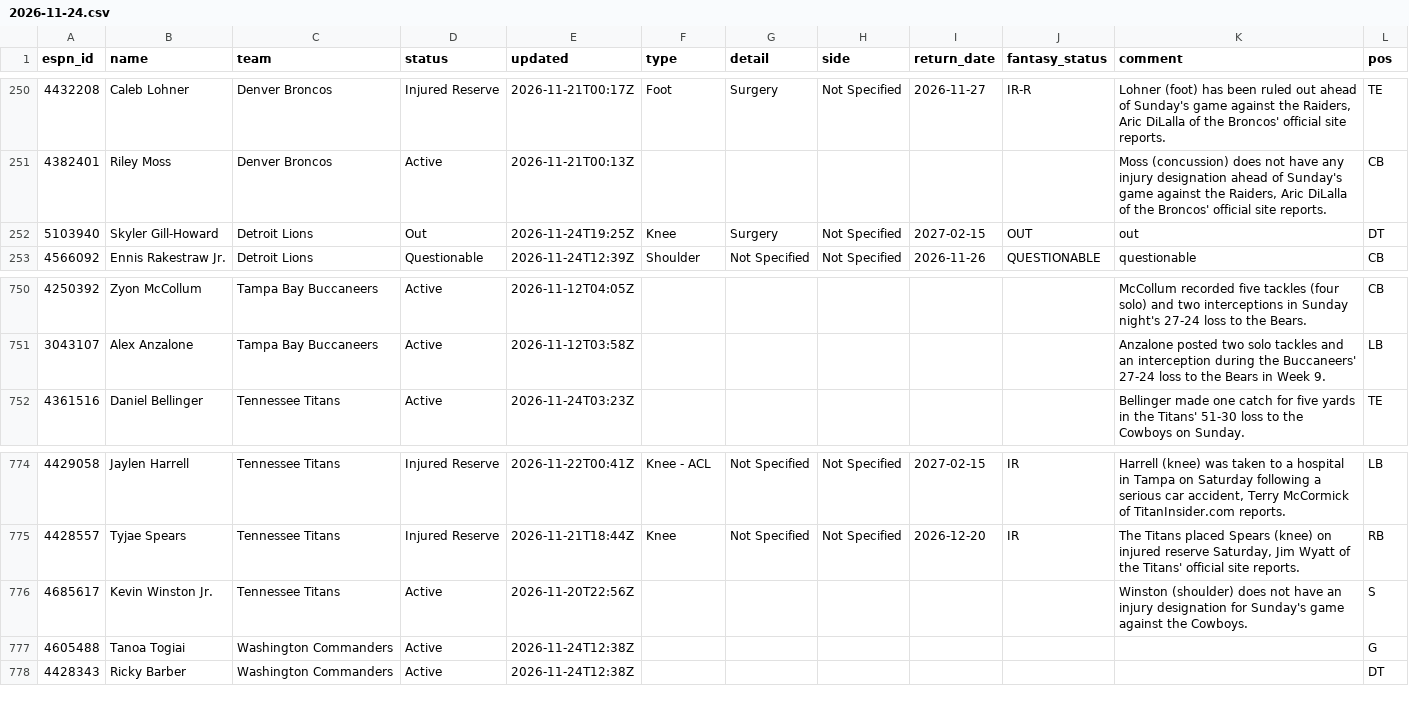
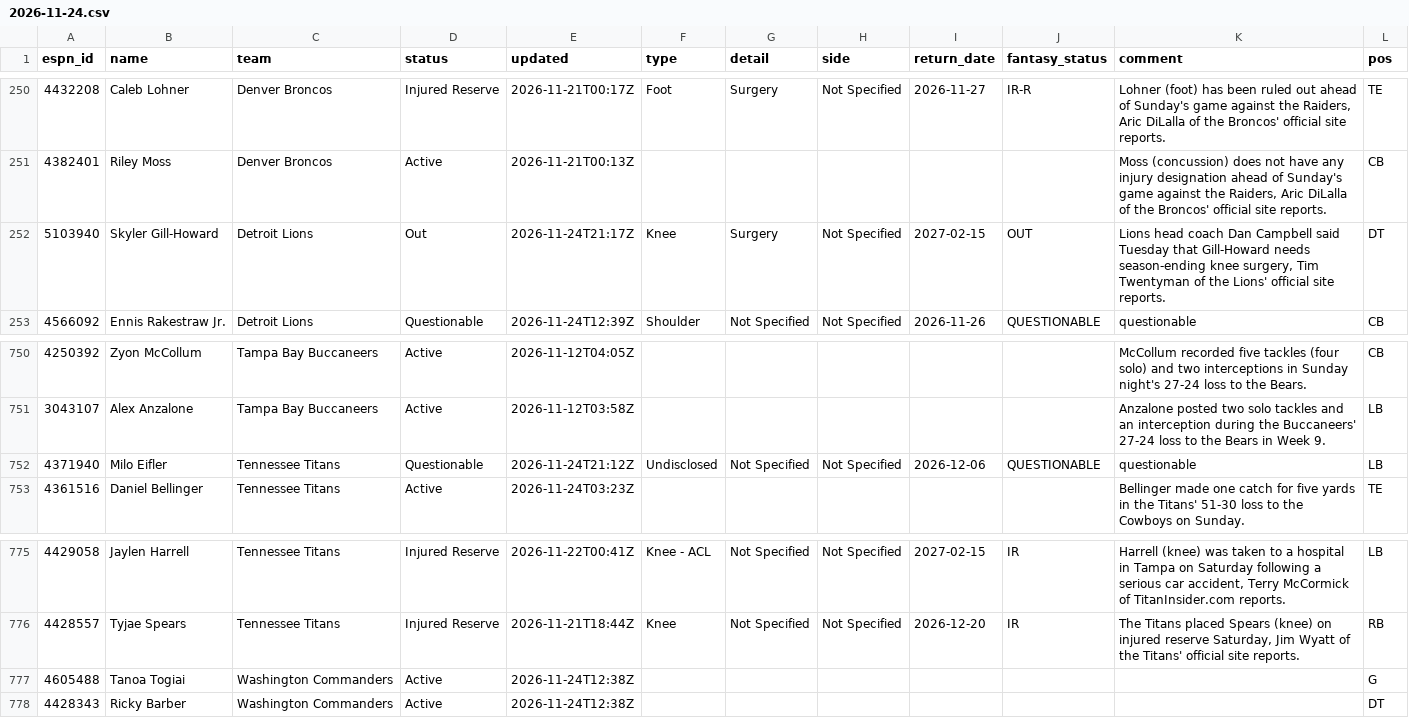
Before and after one commit to ChefJulio/nfl-edge, a CSV file: data/espn_injuries/2026-11-24.csv, drawn as a sheet; only a part is shown, gaps mark what is left out; the diff covers the shown part only.

```diff
--- a/data/espn_injuries/2026-11-24.csv
+++ b/data/espn_injuries/2026-11-24.csv
@@ -251,3 +251,3 @@ espn_id,name,team,status,updated,type,detail,side,return_date,fantasy_status,com
 4382401,Riley Moss,Denver Broncos,Active,2026-11-21T00:13Z,,,,,,"Moss (concussion) does not have any injury designation ahead of Sunday's game against the Raiders, Aric DiLalla of the Broncos' official site reports.",CB
-5103940,Skyler Gill-Howard,Detroit Lions,Out,2026-11-24T19:25Z,Knee,Surgery,Not Specified,2027-02-15,OUT,out,DT
+5103940,Skyler Gill-Howard,Detroit Lions,Out,2026-11-24T21:17Z,Knee,Surgery,Not Specified,2027-02-15,OUT,"Lions head coach Dan Campbell said Tuesday that Gill-Howard needs season-ending knee surgery, Tim Twentyman of the Lions' official site reports.",DT
 4566092,Ennis Rakestraw Jr.,Detroit Lions,Questionable,2026-11-24T12:39Z,Shoulder,Not Specified,Not Specified,2026-11-26,QUESTIONABLE,questionable,CB
@@ -751,2 +751,3 @@ espn_id,name,team,status,updated,type,detail,side,return_date,fantasy_status,com
 3043107,Alex Anzalone,Tampa Bay Buccaneers,Active,2026-11-12T03:58Z,,,,,,Anzalone posted two solo tackles and an interception during the Buccaneers' 27-24 loss to the Bears in Week 9.,LB
+4371940,Milo Eifler,Tennessee Titans,Questionable,2026-11-24T21:12Z,Undisclosed,Not Specified,Not Specified,2026-12-06,QUESTIONABLE,questionable,LB
 4361516,Daniel Bellinger,Tennessee Titans,Active,2026-11-24T03:23Z,,,,,,Bellinger made one catch for five yards in the Titans' 51-30 loss to the Cowboys on Sunday.,TE
@@ -775,3 +776,2 @@ espn_id,name,team,status,updated,type,detail,side,return_date,fantasy_status,com
 4428557,Tyjae Spears,Tennessee Titans,Injured Reserve,2026-11-21T18:44Z,Knee,Not Specified,Not Specified,2026-12-20,IR,"The Titans placed Spears (knee) on injured reserve Saturday, Jim Wyatt of the Titans' official site reports.",RB
-4685617,Kevin Winston Jr.,Tennessee Titans,Active,2026-11-20T22:56Z,,,,,,Winston (shoulder) does not have an injury designation for Sunday's game against the Cowboys.,S
 4605488,Tanoa Togiai,Washington Commanders,Active,2026-11-24T12:38Z,,,,,,,G
```
Also changed, not shown: 3 added rows, 3 removed rows and 2 edited cells elsewhere in this file, 3 other files.
